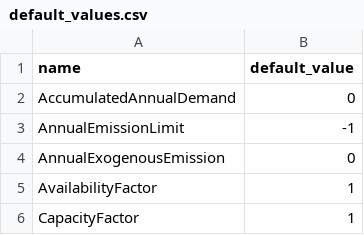
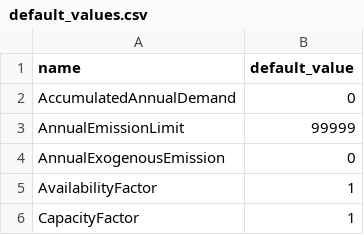
Before and after one commit to OSeMOSYS/simplicity, a CSV file: data/default_values.csv, drawn as a sheet; only a part is shown; the diff covers the shown part only.

Commit message:
Changed default_values.csv to allow solutions

```diff
--- a/data/default_values.csv
+++ b/data/default_values.csv
@@ -2,3 +2,3 @@ name,default_value
 AccumulatedAnnualDemand,0
-AnnualEmissionLimit,-1
+AnnualEmissionLimit,99999
 AnnualExogenousEmission,0
```
Also changed, not shown: 10 edited cells elsewhere in this file, 1 other file.
